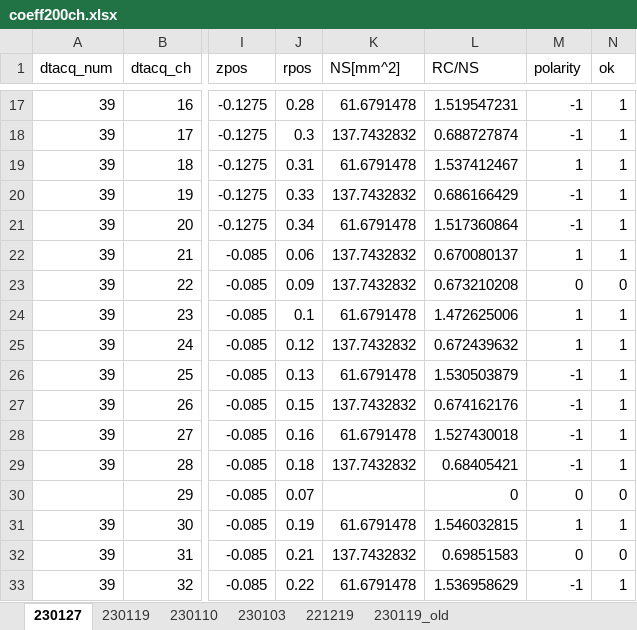
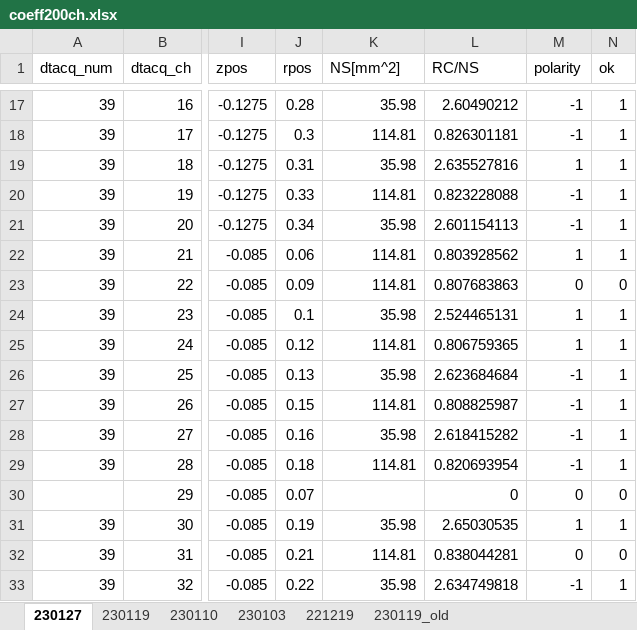
Before and after one commit to ruriyoshi/test-open, an Excel workbook: doppler-probe/2023/pcb_ionflow/coeff200ch.xlsx, sheet 230127, drawn as a sheet; only a part is shown, gaps mark what is left out; values as stored, in another font and other column widths than the file's, no borders; the diff covers the shown part only; the diff names each change by its address in the sheet, - before the commit and + after, or states it on an @@ line.

```diff
--- a/doppler-probe/2023/pcb_ionflow/coeff200ch.xlsx (sheet 230127)
+++ b/doppler-probe/2023/pcb_ionflow/coeff200ch.xlsx (sheet 230127)
-K17 (NS[mm^2]): 61.6791478
+K17 (NS[mm^2]): 35.98
-L17 (RC/NS): 1.519547231
+L17 (RC/NS): 2.60490212
-K18 (NS[mm^2]): 137.7432832
+K18 (NS[mm^2]): 114.81
-L18 (RC/NS): 0.688727874
+L18 (RC/NS): 0.826301181
-K19 (NS[mm^2]): 61.6791478
+K19 (NS[mm^2]): 35.98
-L19 (RC/NS): 1.537412467
+L19 (RC/NS): 2.635527816
-K20 (NS[mm^2]): 137.7432832
+K20 (NS[mm^2]): 114.81
-L20 (RC/NS): 0.686166429
+L20 (RC/NS): 0.823228088
-K21 (NS[mm^2]): 61.6791478
+K21 (NS[mm^2]): 35.98
-L21 (RC/NS): 1.517360864
+L21 (RC/NS): 2.601154113
-K22:K23 (NS[mm^2]): 137.7432832
+K22:K23 (NS[mm^2]): 114.81
-L22 (RC/NS): 0.670080137
+L22 (RC/NS): 0.803928562
-L23 (RC/NS): 0.673210208
+L23 (RC/NS): 0.807683863
-K24 (NS[mm^2]): 61.6791478
+K24 (NS[mm^2]): 35.98
-L24 (RC/NS): 1.472625006
+L24 (RC/NS): 2.524465131
-K25 (NS[mm^2]): 137.7432832
+K25 (NS[mm^2]): 114.81
-L25 (RC/NS): 0.672439632
+L25 (RC/NS): 0.806759365
-K26 (NS[mm^2]): 61.6791478
+K26 (NS[mm^2]): 35.98
-L26 (RC/NS): 1.530503879
+L26 (RC/NS): 2.623684684
-K27 (NS[mm^2]): 137.7432832
+K27 (NS[mm^2]): 114.81
-L27 (RC/NS): 0.674162176
+L27 (RC/NS): 0.808825987
-K28 (NS[mm^2]): 61.6791478
+K28 (NS[mm^2]): 35.98
-L28 (RC/NS): 1.527430018
+L28 (RC/NS): 2.618415282
-K29 (NS[mm^2]): 137.7432832
+K29 (NS[mm^2]): 114.81
-L29 (RC/NS): 0.68405421
+L29 (RC/NS): 0.820693954
-K31 (NS[mm^2]): 61.6791478
+K31 (NS[mm^2]): 35.98
-L31 (RC/NS): 1.546032815
+L31 (RC/NS): 2.65030535
-K32 (NS[mm^2]): 137.7432832
+K32 (NS[mm^2]): 114.81
-L32 (RC/NS): 0.69851583
+L32 (RC/NS): 0.838044281
-K33 (NS[mm^2]): 61.6791478
+K33 (NS[mm^2]): 35.98
-L33 (RC/NS): 1.536958629
+L33 (RC/NS): 2.634749818
```
Also changed, not shown: 340 edited cells elsewhere in this sheet, doppler-probe/2023/pcb_ionflow/exp_log.xlsx, 22 other files.
